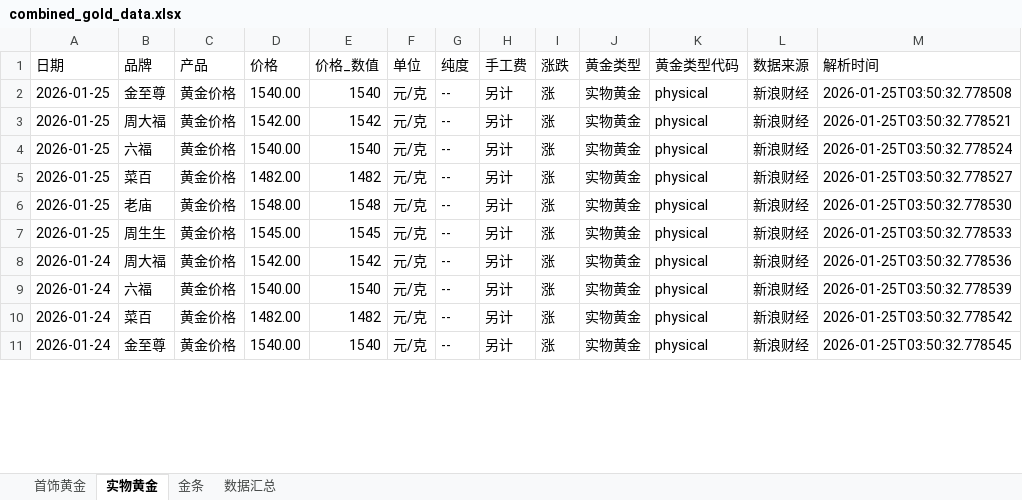
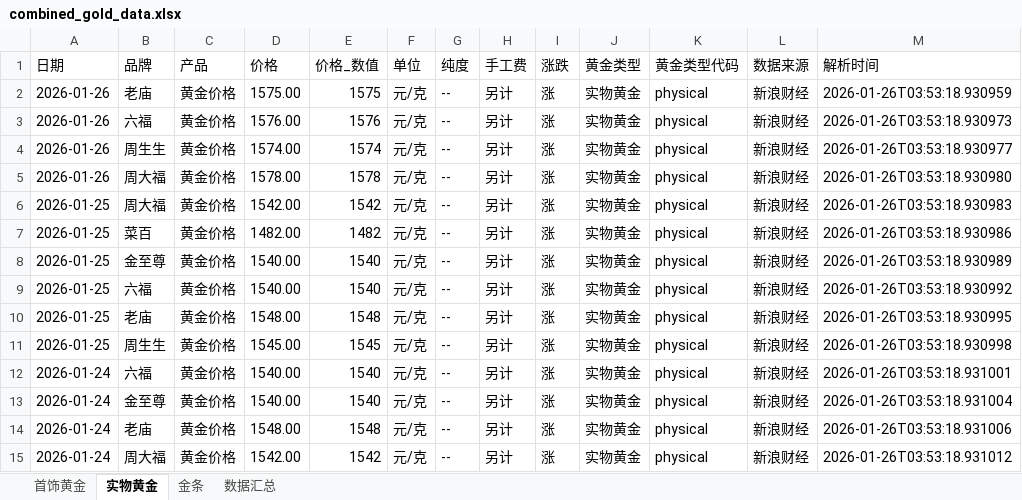
Before and after one commit to chengazhen/python-gold, an Excel workbook: combined_gold_data.xlsx, sheet 实物黄金, drawn as a sheet; only a part is shown; values as stored, in another font and other column widths than the file's, no borders; addresses are those after the commit; the diff covers the shown part only; the diff names each change by its address in the sheet, - before the commit and + after, or states it on an @@ line.

```diff
--- a/combined_gold_data.xlsx (sheet 实物黄金)
+++ b/combined_gold_data.xlsx (sheet 实物黄金)
+row 2: 2026-01-26 | 老庙 | 黄金价格 | 1575.00 | 1575 | 元/克 | -- | 另计 | 涨 | 实物黄金 | physical | 新浪财经 | 2026-01-26T03:53:18.930959
+row 3: 2026-01-26 | 六福 | 黄金价格 | 1576.00 | 1576 | 元/克 | -- | 另计 | 涨 | 实物黄金 | physical | 新浪财经 | 2026-01-26T03:53:18.930973
-A4 (日期): 2026-01-25
+A4 (日期): 2026-01-26
-B4 (品牌): 金至尊
+B4 (品牌): 周生生
-D4 (价格): 1540.00
+D4 (价格): 1574.00
-E4 (价格_数值): 1540
+E4 (价格_数值): 1574
-M4 (解析时间): 2026-01-25T03:50:32.778508
+M4 (解析时间): 2026-01-26T03:53:18.930977
+row 5: 2026-01-26 | 周大福 | 黄金价格 | 1578.00 | 1578 | 元/克 | -- | 另计 | 涨 | 实物黄金 | physical | 新浪财经 | 2026-01-26T03:53:18.930980
-M6 (解析时间): 2026-01-25T03:50:32.778521
+M6 (解析时间): 2026-01-26T03:53:18.930983
+row 7: 2026-01-25 | 菜百 | 黄金价格 | 1482.00 | 1482 | 元/克 | -- | 另计 | 涨 | 实物黄金 | physical | 新浪财经 | 2026-01-26T03:53:18.930986
-B8 (品牌): 六福
+B8 (品牌): 金至尊
-M8 (解析时间): 2026-01-25T03:50:32.778524
+M8 (解析时间): 2026-01-26T03:53:18.930989
-B9 (品牌): 菜百
+B9 (品牌): 六福
-D9 (价格): 1482.00
+D9 (价格): 1540.00
-E9 (价格_数值): 1482
+E9 (价格_数值): 1540
-M9 (解析时间): 2026-01-25T03:50:32.778527
+M9 (解析时间): 2026-01-26T03:53:18.930992
-M10 (解析时间): 2026-01-25T03:50:32.778530
+M10 (解析时间): 2026-01-26T03:53:18.930995
-M11 (解析时间): 2026-01-25T03:50:32.778533
+M11 (解析时间): 2026-01-26T03:53:18.930998
-B12 (品牌): 周大福
+B12 (品牌): 六福
-D12 (价格): 1542.00
+D12 (价格): 1540.00
-E12 (价格_数值): 1542
+E12 (价格_数值): 1540
-M12 (解析时间): 2026-01-25T03:50:32.778536
+M12 (解析时间): 2026-01-26T03:53:18.931001
-B13 (品牌): 六福
+B13 (品牌): 金至尊
-M13 (解析时间): 2026-01-25T03:50:32.778539
+M13 (解析时间): 2026-01-26T03:53:18.931004
-B14 (品牌): 菜百
+B14 (品牌): 老庙
-D14 (价格): 1482.00
+D14 (价格): 1548.00
-E14 (价格_数值): 1482
+E14 (价格_数值): 1548
-M14 (解析时间): 2026-01-25T03:50:32.778542
+M14 (解析时间): 2026-01-26T03:53:18.931006
-B15 (品牌): 金至尊
+B15 (品牌): 周大福
-D15 (价格): 1540.00
+D15 (价格): 1542.00
-E15 (价格_数值): 1540
+E15 (价格_数值): 1542
-M15 (解析时间): 2026-01-25T03:50:32.778545
+M15 (解析时间): 2026-01-26T03:53:18.931012
```
Also changed, not shown: 4 added rows, 8 removed rows and 76 edited cells elsewhere in this sheet, sheet 金条, sheet 首饰黄金, sheet 数据汇总, gold_bar_latest.xlsx, jewelry_gold_latest.xlsx, 11 other files.
